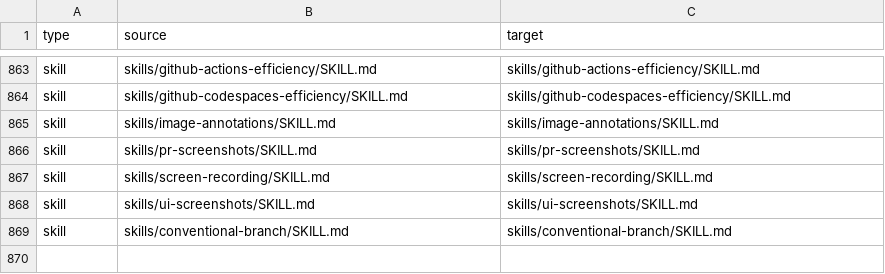
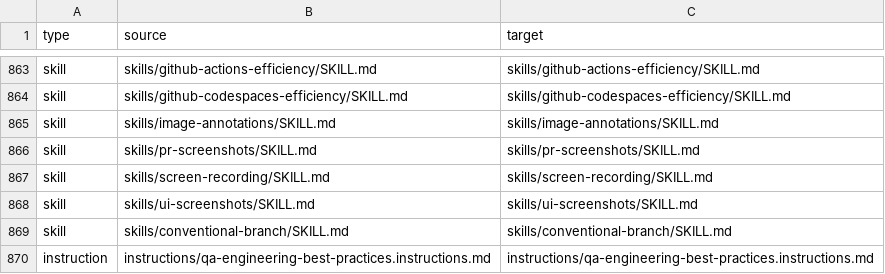
Before and after one commit to jiamaozheng/awesome-claude-code, a CSV file: docs/migration-inventory.csv, drawn as a sheet; only a part is shown, gaps mark what is left out.

```diff
--- a/docs/migration-inventory.csv
+++ b/docs/migration-inventory.csv
@@ -869 +869,2 @@ skill,skills/ui-screenshots/SKILL.md,skills/ui-screenshots/SKILL.md
 skill,skills/conventional-branch/SKILL.md,skills/conventional-branch/SKILL.md
+instruction,instructions/qa-engineering-best-practices.instructions.md,instructions/qa-engineering-best-practices.instructions.md
```
